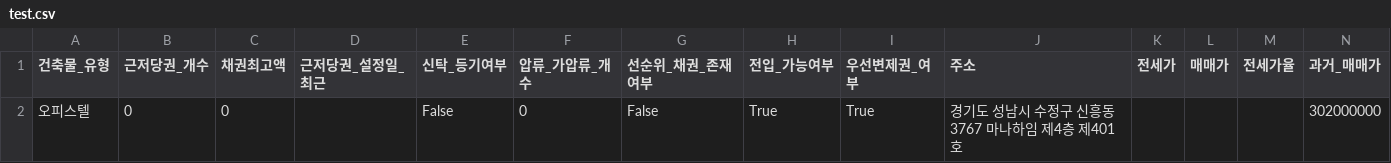
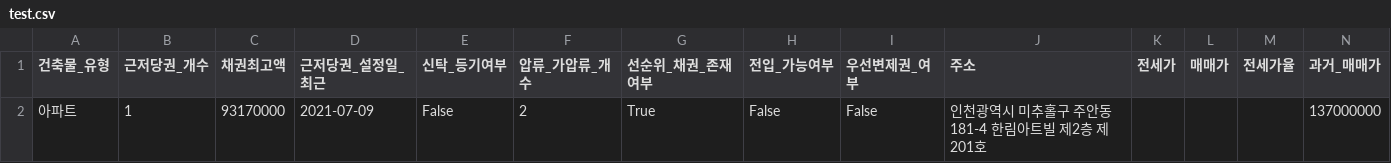
Before and after one commit to Hackathon-ROKANF/KnockAI, a CSV file: data/test.csv, drawn as a sheet; only a part is shown; removed rows and columns are numbered as before the commit, all else as after; rows hold the shown columns only; the diff names each change by its address in the sheet, - before the commit and + after, or states it on an @@ line.

```diff
--- a/data/test.csv
+++ b/data/test.csv
-row 2: 오피스텔 | 0 | 0 |  | False | 0 | False | True | True | 경기도 성남시 수정구 신흥동 3767 마나하임 제4층 제401호 |  |  |  | 302000000
+row 2: 아파트 | 1 | 93170000 | 2021-07-09 | False | 2 | True | False | False | 인천광역시 미추홀구 주안동 181-4 한림아트빌 제2층 제201호 |  |  |  | 137000000
```
Also changed, not shown: 3 other files.
